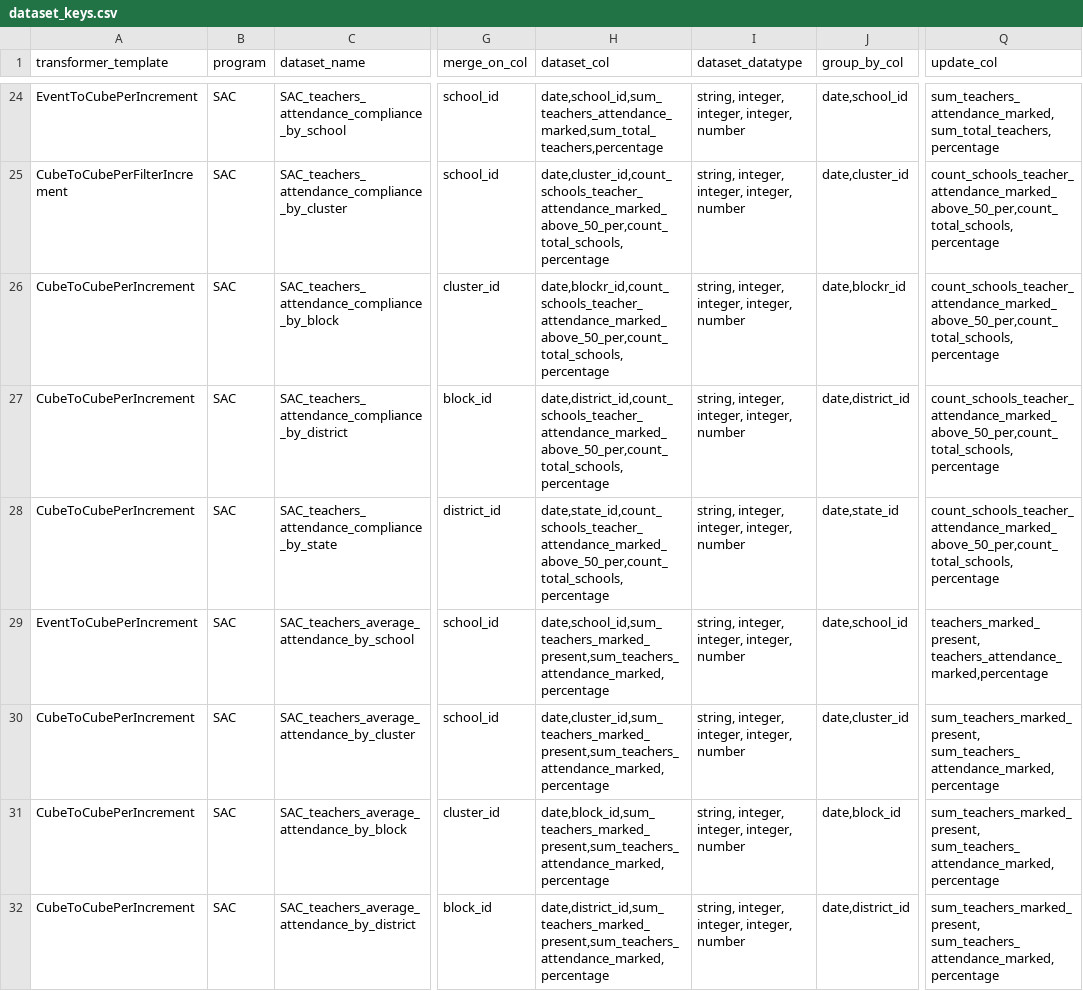
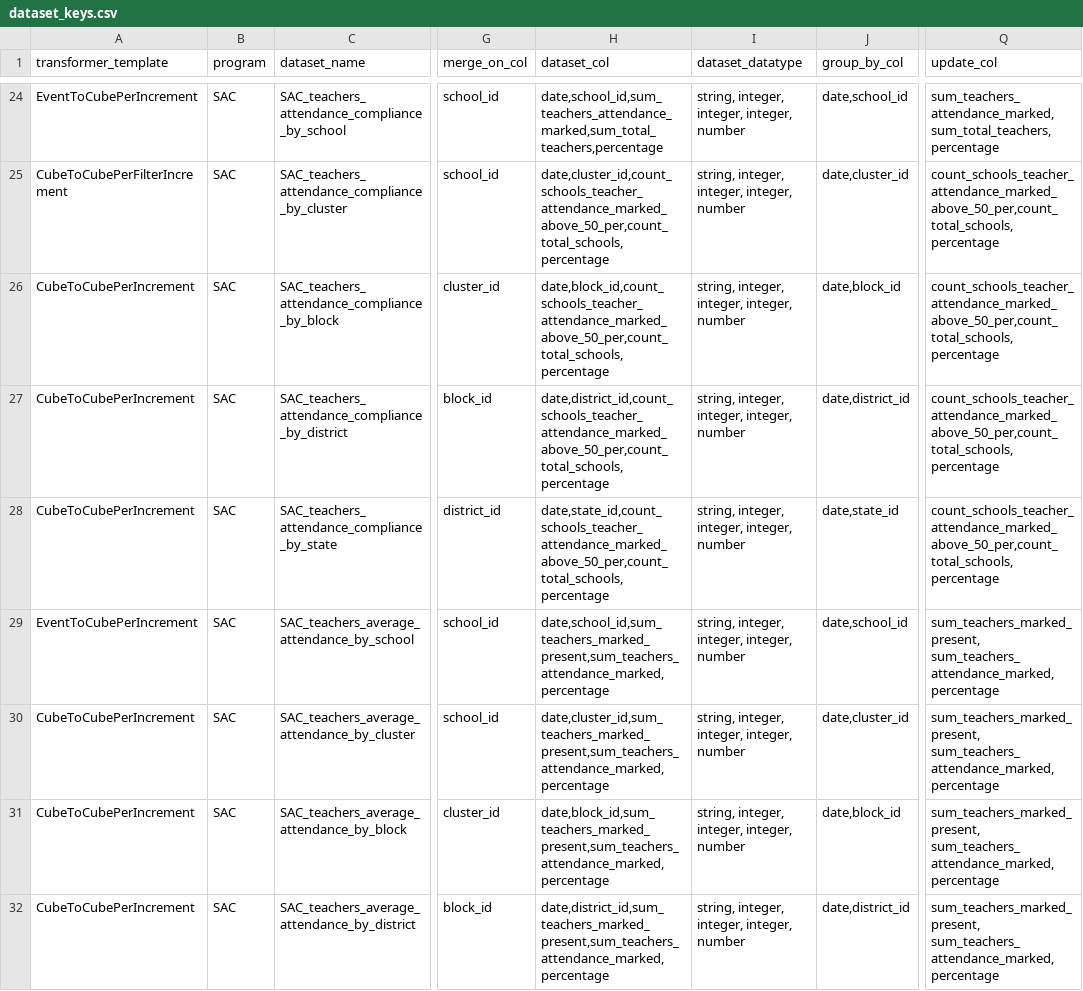
Before and after one commit to ayesha-siddiq123/generator-ms, a CSV file: spec_generator/key_files/dataset_keys.csv, drawn as a sheet; only a part is shown, gaps mark what is left out; the diff names each change by its address in the sheet, - before the commit and + after, or states it on an @@ line.

Commit message:
updated return statement in spec and transformer generator

```diff
--- a/spec_generator/key_files/dataset_keys.csv
+++ b/spec_generator/key_files/dataset_keys.csv
-H26 (dataset_col): date,blockr_id,count_schools_teacher_attendance_marked_above_50_per,count_total_schools,percentage
+H26 (dataset_col): date,block_id,count_schools_teacher_attendance_marked_above_50_per,count_total_schools,percentage
-J26 (group_by_col): date,blockr_id
+J26 (group_by_col): date,block_id
-Q29 (update_col): teachers_marked_present, teachers_attendance_marked,percentage
+Q29 (update_col): sum_teachers_marked_present, sum_teachers_attendance_marked,percentage
```
Also changed, not shown: 3 other files.
